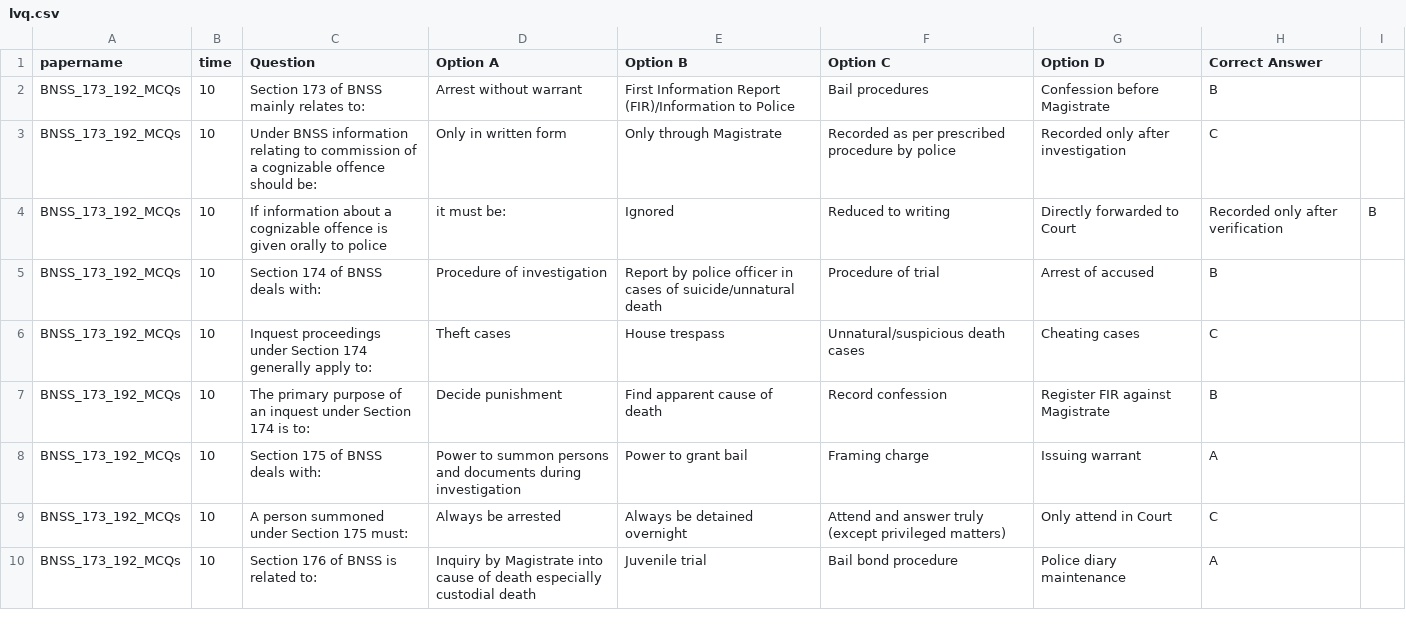
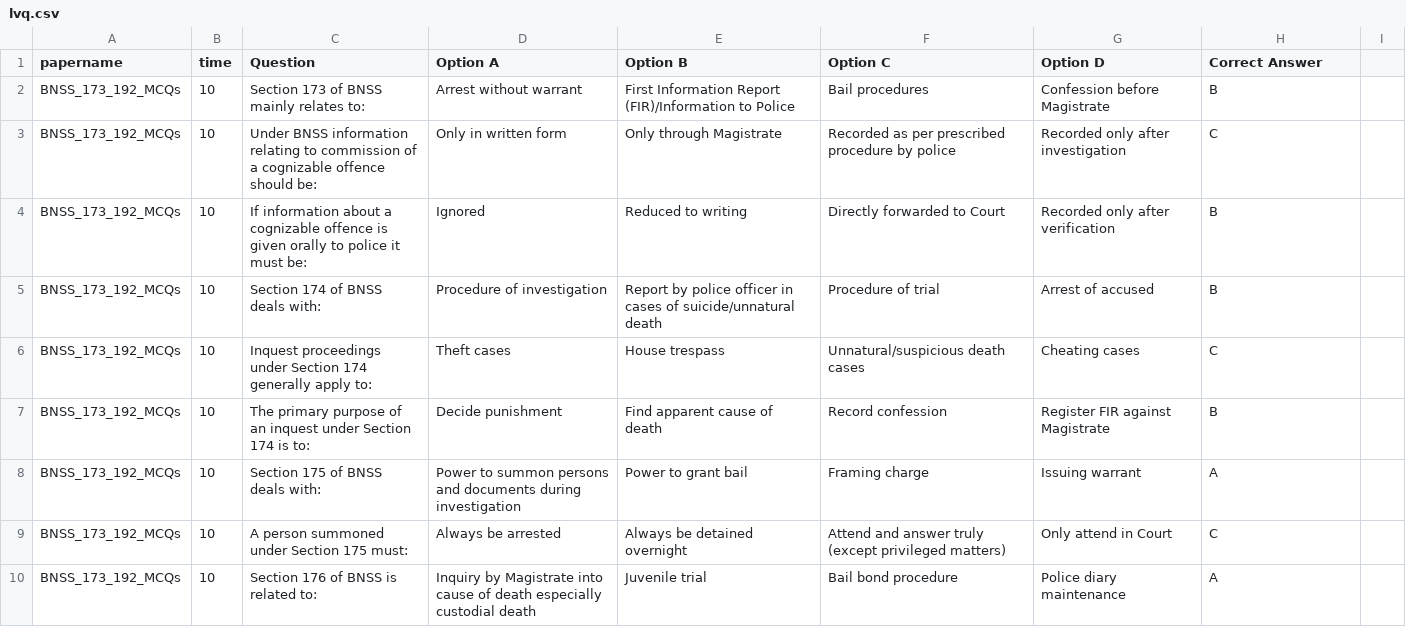
Before and after one commit to ptcnagpurindoor-droid/dotest, a CSV file: lvq.csv, drawn as a sheet; only a part is shown; removed rows and columns are numbered as before the commit, all else as after; the diff names each change by its address in the sheet, - before the commit and + after, or states it on an @@ line.

Commit message:
Update lvq.csv

```diff
--- a/lvq.csv
+++ b/lvq.csv
-row 4: BNSS_173_192_MCQs | 10 | If information about a cognizable offence is given orally to police | it must be: | Ignored | Reduced to writing | Directly forwarded to Court | Recorded only after verification | B
+row 4: BNSS_173_192_MCQs | 10 | If information about a cognizable offence is given orally to police it must be: | Ignored | Reduced to writing | Directly forwarded to Court | Recorded only after verification | B
```
